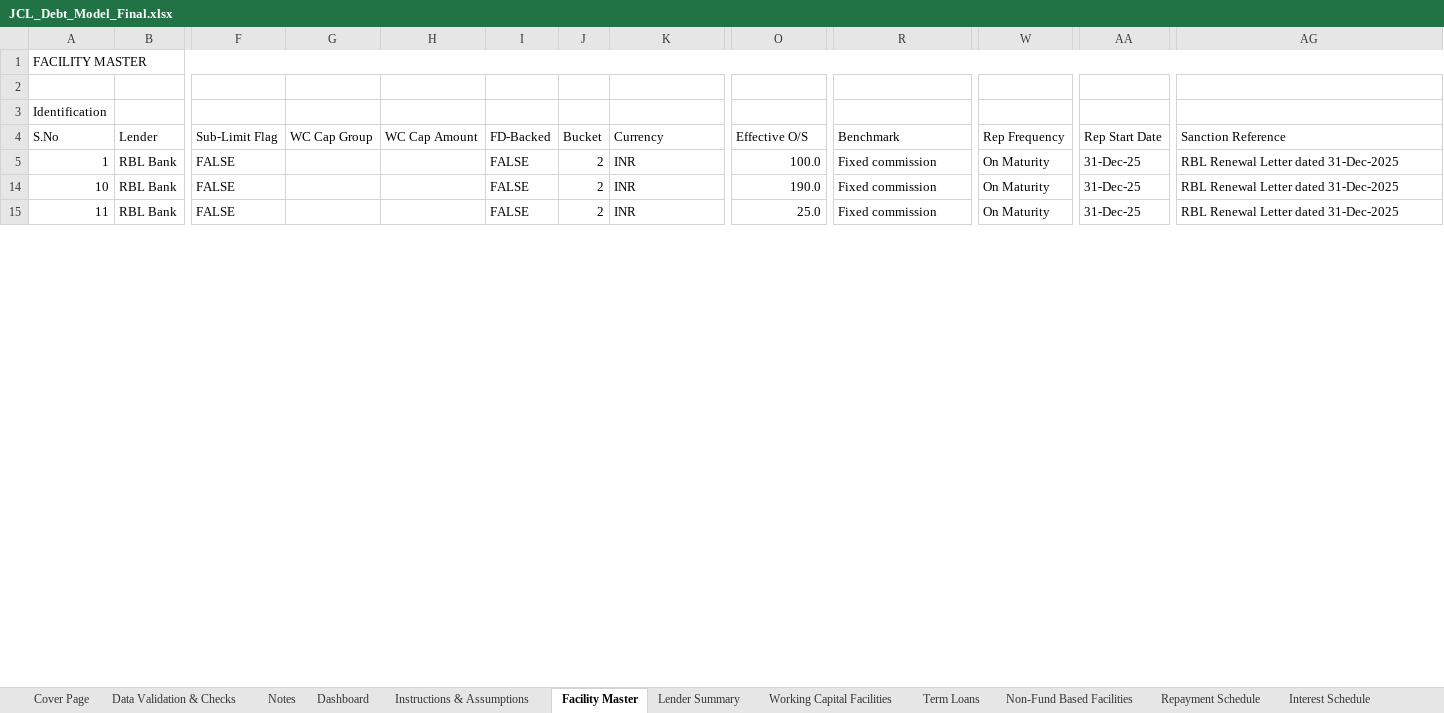
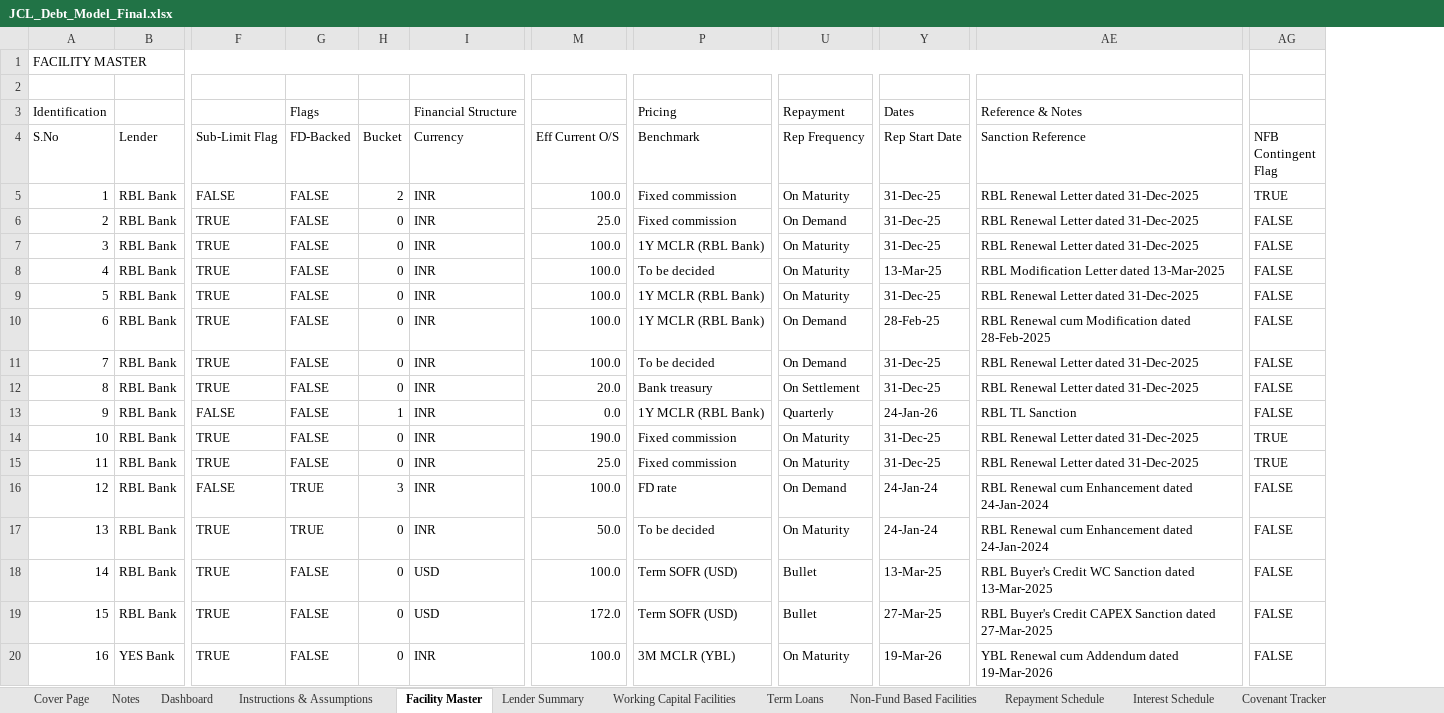
Before and after one commit to divyanshuvatsa/jcl-final-dashboard, an Excel workbook: JCL_Debt_Model_Final.xlsx, sheet Facility Master, drawn as a sheet; only a part is shown, gaps mark what is left out; values as stored, in another font and other column widths than the file's, no cell formats; removed rows and columns are numbered as before the commit, all else as after; rows hold the shown columns only; the diff covers the shown part only; the diff names each change by its address in the sheet, - before the commit and + after, or states it on an @@ line.

Commit message:
Update dashboard to V19 validated Excel — Sanctioned Debt 1,320.7, WAC 8.08%, all 24 covenants compliant

```diff
--- a/JCL_Debt_Model_Final.xlsx (sheet Facility Master)
+++ b/JCL_Debt_Model_Final.xlsx (sheet Facility Master)
-sheet tab: Data Validation & Checks
-column G (WC Cap Group), empty
-column H (WC Cap Amount), empty
+column AG (NFB Contingent Flag), row 5: TRUE; rows 14-15: TRUE | TRUE
-G3 (FD-Backed): (empty)
+G3 (FD-Backed): Flags
-I3 (Currency): (empty)
+I3 (Currency): Financial Structure
-P3 (Benchmark): (empty)
+P3 (Benchmark): Pricing
-U3 (Rep Frequency): (empty)
+U3 (Rep Frequency): Repayment
-Y3 (Rep Start Date): (empty)
+Y3 (Rep Start Date): Dates
-AE3 (Sanction Reference): (empty)
+AE3 (Sanction Reference): Reference & Notes
-M4: Effective O/S
+M4: Eff Current O/S
+row 6: 2 | RBL Bank | TRUE | FALSE | 0 | INR | 25.0 | Fixed commission | On Demand | 31-Dec-25 | RBL Renewal Letter dated 31-Dec-2025 | FALSE
+row 7: 3 | RBL Bank | TRUE | FALSE | 0 | INR | 100.0 | 1Y MCLR (RBL Bank) | On Maturity | 31-Dec-25 | RBL Renewal Letter dated 31-Dec-2025 | FALSE
+row 8: 4 | RBL Bank | TRUE | FALSE | 0 | INR | 100.0 | To be decided | On Maturity | 13-Mar-25 | RBL Modification Letter dated 13-Mar-2025 | FALSE
+row 9: 5 | RBL Bank | TRUE | FALSE | 0 | INR | 100.0 | 1Y MCLR (RBL Bank) | On Maturity | 31-Dec-25 | RBL Renewal Letter dated 31-Dec-2025 | FALSE
+row 10: 6 | RBL Bank | TRUE | FALSE | 0 | INR | 100.0 | 1Y MCLR (RBL Bank) | On Demand | 28-Feb-25 | RBL Renewal cum Modification dated 28-Feb-2025 | FALSE
+row 11: 7 | RBL Bank | TRUE | FALSE | 0 | INR | 100.0 | To be decided | On Demand | 31-Dec-25 | RBL Renewal Letter dated 31-Dec-2025 | FALSE
+row 12: 8 | RBL Bank | TRUE | FALSE | 0 | INR | 20.0 | Bank treasury | On Settlement | 31-Dec-25 | RBL Renewal Letter dated 31-Dec-2025 | FALSE
+row 13: 9 | RBL Bank | FALSE | FALSE | 1 | INR | 0.0 | 1Y MCLR (RBL Bank) | Quarterly | 24-Jan-26 | RBL TL Sanction | FALSE
-F14:F15 (Sub-Limit Flag): FALSE
+F14:F15 (Sub-Limit Flag): TRUE
-H14:H15 (Bucket): 2
+H14:H15 (Bucket): 0
+row 16: 12 | RBL Bank | FALSE | TRUE | 3 | INR | 100.0 | FD rate | On Demand | 24-Jan-24 | RBL Renewal cum Enhancement dated 24-Jan-2024 | FALSE
+row 17: 13 | RBL Bank | TRUE | TRUE | 0 | INR | 50.0 | To be decided | On Maturity | 24-Jan-24 | RBL Renewal cum Enhancement dated 24-Jan-2024 | FALSE
+row 18: 14 | RBL Bank | TRUE | FALSE | 0 | USD | 100.0 | Term SOFR (USD) | Bullet | 13-Mar-25 | RBL Buyer's Credit WC Sanction dated 13-Mar-2025 | FALSE
+row 19: 15 | RBL Bank | TRUE | FALSE | 0 | USD | 172.0 | Term SOFR (USD) | Bullet | 27-Mar-25 | RBL Buyer's Credit CAPEX Sanction dated 27-Mar-2025 | FALSE
+row 20: 16 | YES Bank | TRUE | FALSE | 0 | INR | 100.0 | 3M MCLR (YBL) | On Maturity | 19-Mar-26 | YBL Renewal cum Addendum dated 19-Mar-2026 | FALSE
```
Also changed, not shown: 18 added rows and 2 edited cells elsewhere in this sheet, sheet Repayment Schedule, sheet Lender Summary, sheet Dashboard, sheet Validation Engine, sheet Utilization Tracker, sheet Notes, 11 more sheets, cell formats, formulas that keep their value, hidden cells, 4 other files.
